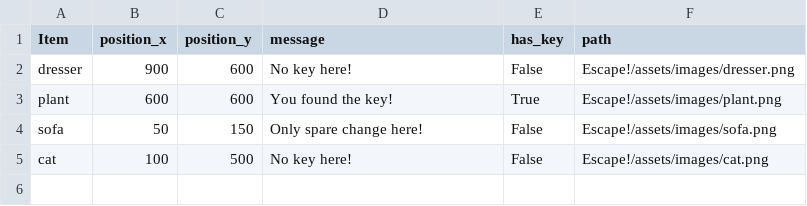
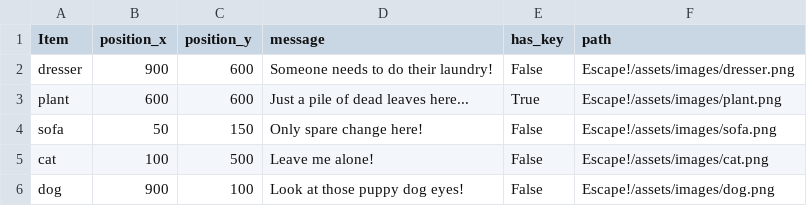
Before and after one commit to Manders0689/cse210-07, a CSV file: Escape!/assets/data/level-002.csv, drawn as a sheet.

Commit message:
update levels

```diff
--- a/Escape!/assets/data/level-002.csv
+++ b/Escape!/assets/data/level-002.csv
@@ -1,5 +1,6 @@
 Item, position_x, position_y, message, has_key, path
-dresser, 900, 600, No key here!, False, Escape!/assets/images/dresser.png
-plant, 600, 600, You found the key!, True, Escape!/assets/images/plant.png
+dresser, 900, 600, Someone needs to do their laundry!, False, Escape!/assets/images/dresser.png
+plant, 600, 600, Just a pile of dead leaves here..., True, Escape!/assets/images/plant.png
 sofa, 50, 150, Only spare change here!, False, Escape!/assets/images/sofa.png
-cat, 100, 500, No key here!, False, Escape!/assets/images/cat.png
+cat, 100, 500, Leave me alone!, False, Escape!/assets/images/cat.png
+dog, 900, 100, Look at those puppy dog eyes!, False, Escape!/assets/images/dog.png
```
Also changed, not shown: 4 other files.
